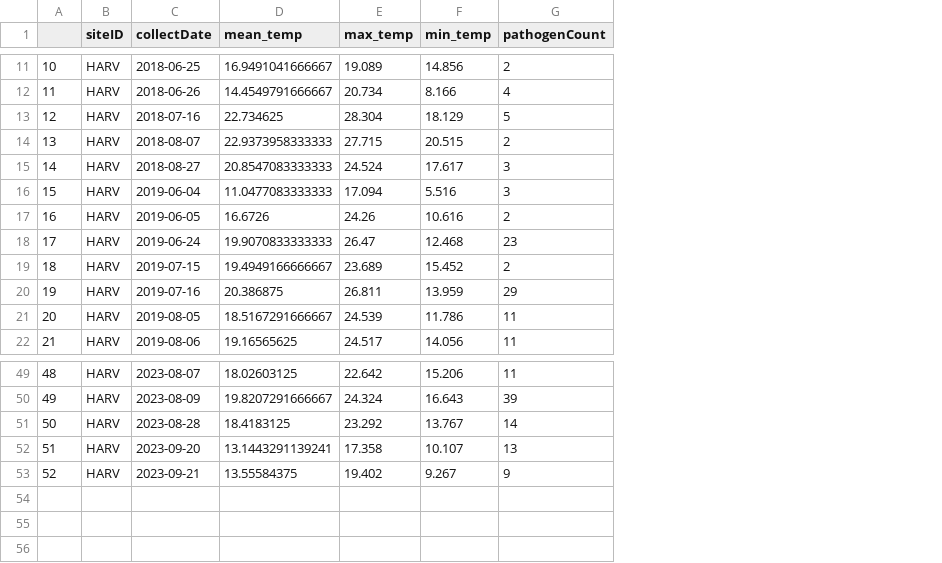
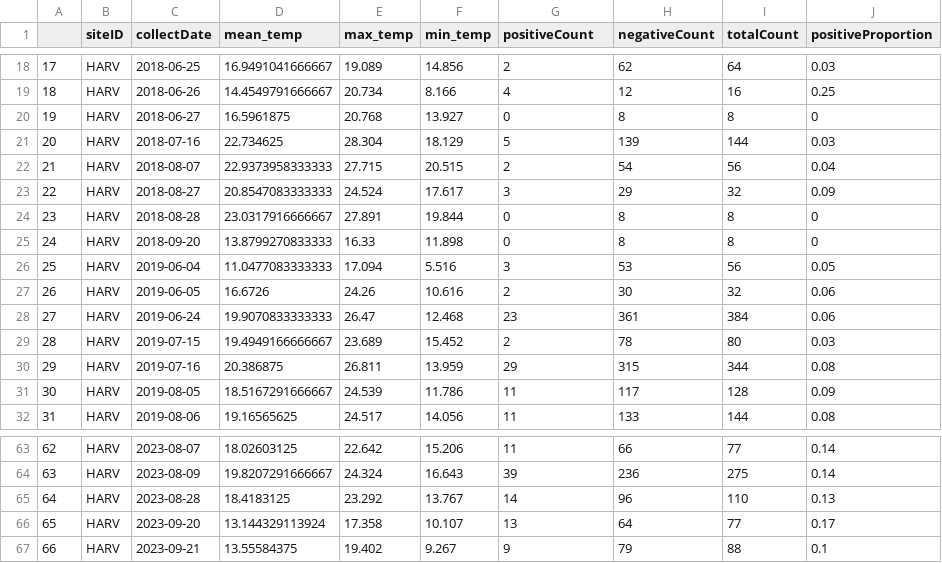
Before and after one commit to ECOL3960-Spring-2026/tick_chick_repo, a CSV file: data/processed/pathogen_vs_temp_data.csv, drawn as a sheet; only a part is shown, gaps mark what is left out; addresses are those after the commit; the diff covers the shown part only; the diff names each change by its address in the sheet, - before the commit and + after, or states it on an @@ line.

```diff
--- a/data/processed/pathogen_vs_temp_data.csv
+++ b/data/processed/pathogen_vs_temp_data.csv
+column H (negativeCount), rows 18-19: 62 | 12; rows 21-23: 139 | 54 | 29; rows 26-32: 53 | 30 | 361 | 78 | 315 | 117 | 133; rows 63-67: 66 | 236 | 96 | 64 | 79
+column I (totalCount), rows 18-19: 64 | 16; rows 21-23: 144 | 56 | 32; rows 26-32: 56 | 32 | 384 | 80 | 344 | 128 | 144; rows 63-67: 77 | 275 | 110 | 77 | 88
+column J (positiveProportion), rows 18-19: 0.03 | 0.25; rows 21-23: 0.03 | 0.04 | 0.09; rows 26-32: 0.05 | 0.06 | 0.06 | 0.03 | 0.08 | 0.09 | 0.08; rows 63-67: 0.14 | 0.14 | 0.13 | 0.17 | 0.1
-G1: pathogenCount
+G1: positiveCount
@@ column A renumbered from row 8 down @@
+row 20: 19 | HARV | 2018-06-27 | 16.5961875 | 20.768 | 13.927 | 0 | 8 | 8 | 0
+row 24: 23 | HARV | 2018-08-28 | 23.0317916666667 | 27.891 | 19.844 | 0 | 8 | 8 | 0
+row 25: 24 | HARV | 2018-09-20 | 13.8799270833333 | 16.33 | 11.898 | 0 | 8 | 8 | 0
-D66 (mean_temp): 13.1443291139241
+D66 (mean_temp): 13.144329113924
```
Also changed, not shown: 11 added rows elsewhere in this file, data/processed/daily_pathogen_count.csv, data/processed/daily_temp_data.csv, 3 other files.
